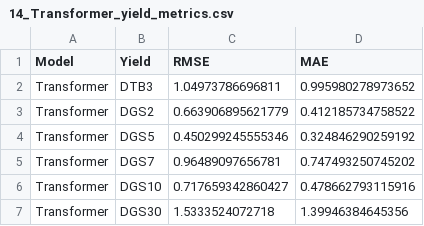
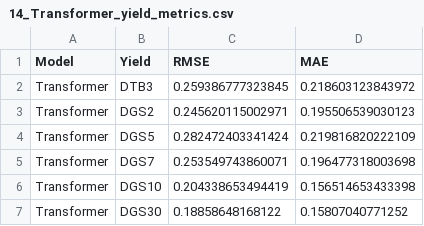
Before and after one commit to kjonomi/Rcode, a CSV file: Yield/14_Transformer_yield_metrics.csv, drawn as a sheet.

```diff
--- a/Yield/14_Transformer_yield_metrics.csv
+++ b/Yield/14_Transformer_yield_metrics.csv
@@ -1,7 +1,7 @@
 "Model","Yield","RMSE","MAE"
-"Transformer","DTB3",1.04973786696811,0.995980278973652
-"Transformer","DGS2",0.663906895621779,0.412185734758522
-"Transformer","DGS5",0.450299245555346,0.324846290259192
-"Transformer","DGS7",0.96489097656781,0.747493250745202
-"Transformer","DGS10",0.717659342860427,0.478662793115916
-"Transformer","DGS30",1.5333524072718,1.39946384645356
+"Transformer","DTB3",0.259386777323845,0.218603123843972
+"Transformer","DGS2",0.245620115002971,0.195506539030123
+"Transformer","DGS5",0.282472403341424,0.219816820222109
+"Transformer","DGS7",0.253549743860071,0.196477318003698
+"Transformer","DGS10",0.204338653494419,0.156514653433398
+"Transformer","DGS30",0.18858648168122,0.15807040771252
```
Also changed, not shown: Yield/14_BiLSTM_test_predictions.csv, Yield/14_CNN_LSTM_test_predictions.csv, 30 other files.
